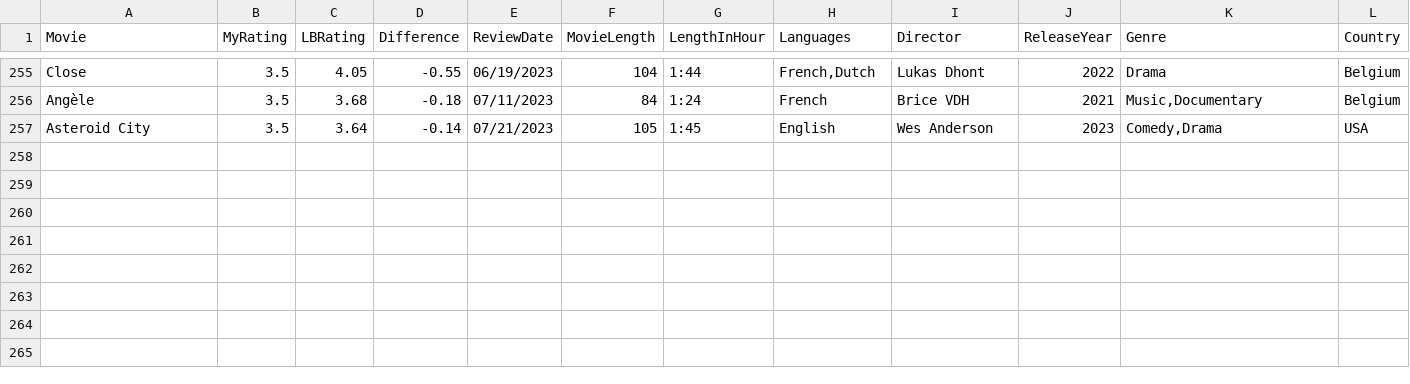
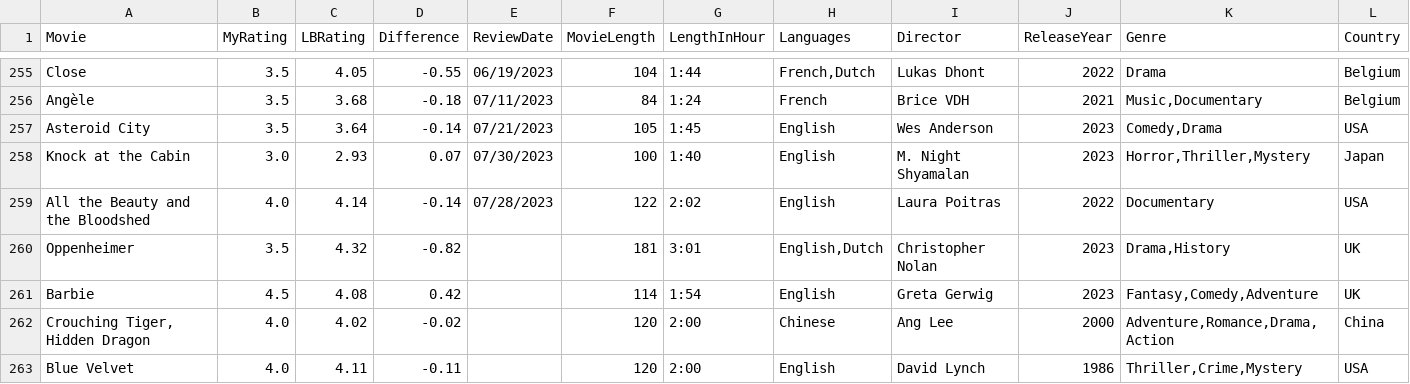
Before and after one commit to LouieR3/LetterboxdApp, a CSV file: AllFilmsgoldfishbrain.csv, drawn as a sheet; only a part is shown, gaps mark what is left out; rows hold the shown columns only; the diff names each change by its address in the sheet, - before the commit and + after, or states it on an @@ line.

```diff
--- a/AllFilmsgoldfishbrain.csv
+++ b/AllFilmsgoldfishbrain.csv
+row 258: Knock at the Cabin | 3.0 | 2.93 | 0.07 | 07/30/2023 | 100 | 1:40 | English | M. Night Shyamalan | 2023 | Horror,Thriller,Mystery | Japan
+row 259: All the Beauty and the Bloodshed | 4.0 | 4.14 | -0.14 | 07/28/2023 | 122 | 2:02 | English | Laura Poitras | 2022 | Documentary | USA
+row 260: Oppenheimer | 3.5 | 4.32 | -0.82 |  | 181 | 3:01 | English,Dutch | Christopher Nolan | 2023 | Drama,History | UK
+row 261: Barbie | 4.5 | 4.08 | 0.42 |  | 114 | 1:54 | English | Greta Gerwig | 2023 | Fantasy,Comedy,Adventure | UK
+row 262: Crouching Tiger, Hidden Dragon | 4.0 | 4.02 | -0.02 |  | 120 | 2:00 | Chinese | Ang Lee | 2000 | Adventure,Romance,Drama,Action | China
+row 263: Blue Velvet | 4.0 | 4.11 | -0.11 |  | 120 | 2:00 | English | David Lynch | 1986 | Thriller,Crime,Mystery | USA
```
Also changed, not shown: AllFilmsbluegrace11.csv, AllFilmscarmal.csv, 7 other files.
